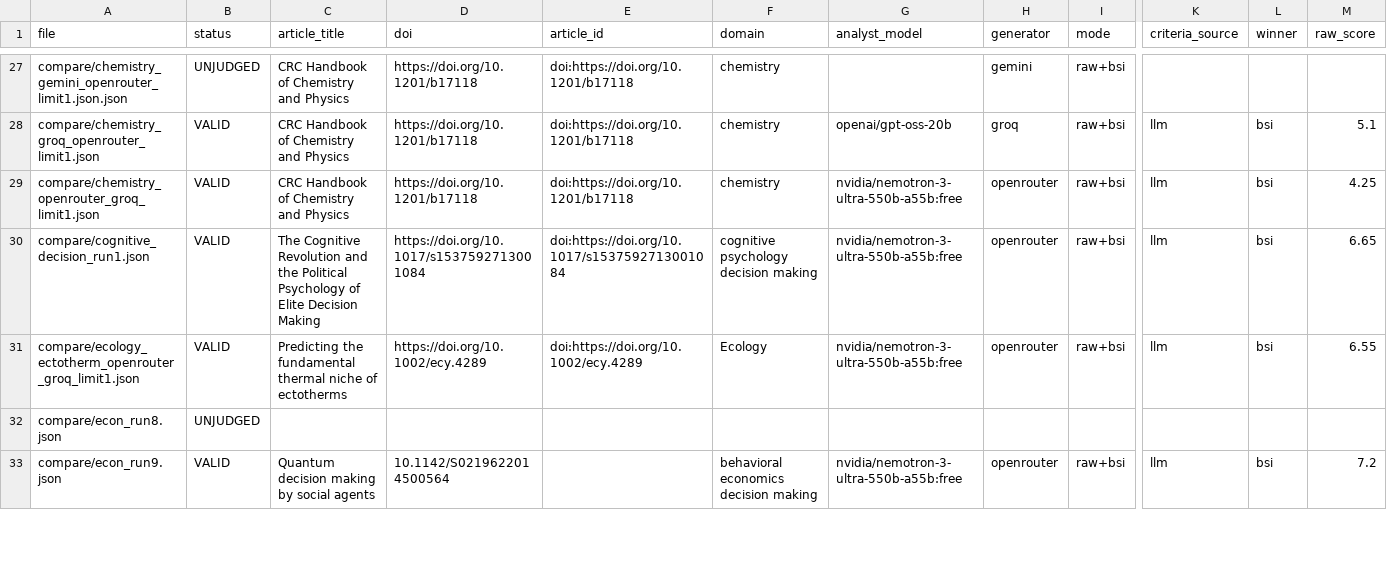
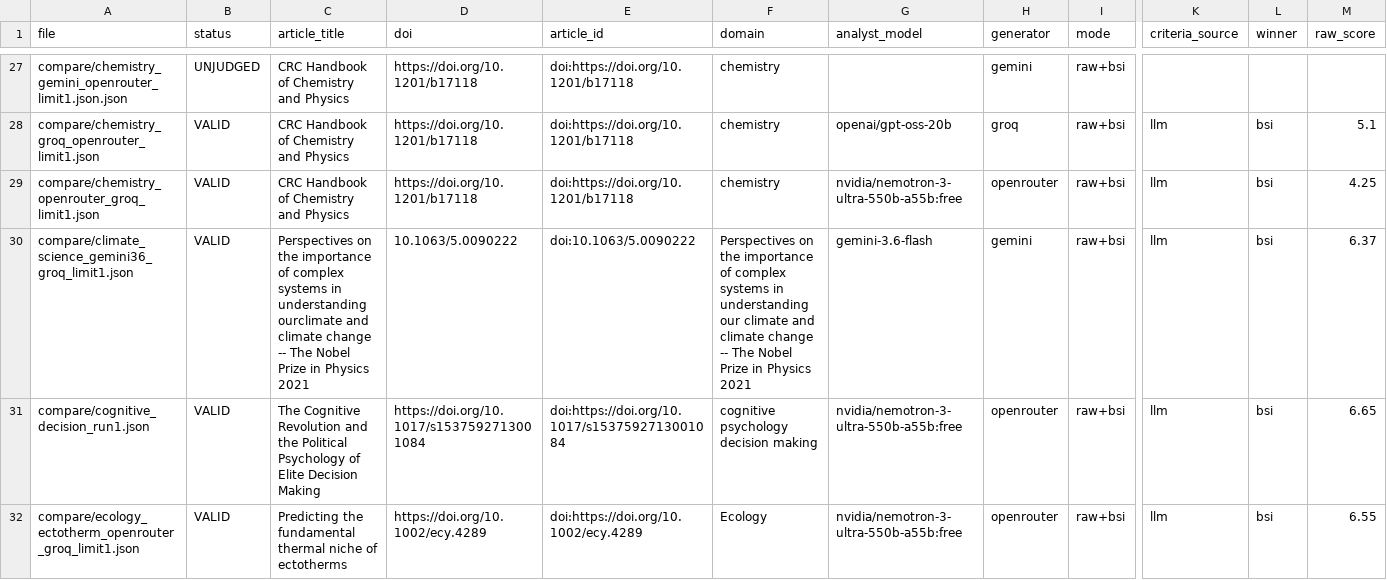
Before and after one commit to ibstrade11-source/bsi-benchmark-results-bsi, a CSV file: benchmark_aggregate_scientific.csv, drawn as a sheet; only a part is shown, gaps mark what is left out; the shorter side is filled out with more unchanged rows; rows hold the shown columns only; the diff names each change by its address in the sheet, - before the commit and + after, or states it on an @@ line.

Commit message:
Add Climate Science and Anthropology judge results

```diff
--- a/benchmark_aggregate_scientific.csv
+++ b/benchmark_aggregate_scientific.csv
+row 30: compare/climate_science_gemini36_groq_limit1.json | VALID | Perspectives on the importance of complex systems in understanding ourclimate and climate change -- The Nobel Prize in Physics 2021 | 10.1063/5.0090222 | doi:10.1063/5.0090222 | Perspectives on the importance of complex systems in understanding our climate and climate change -- The Nobel Prize in Physics 2021 | gemini-3.6-flash | gemini | raw+bsi | llm | bsi | 6.37
```
Also changed, not shown: BSI_Benchmark_All_Runs.csv, BSI_Benchmark_Valid_Comparisons.csv, 9 other files.
